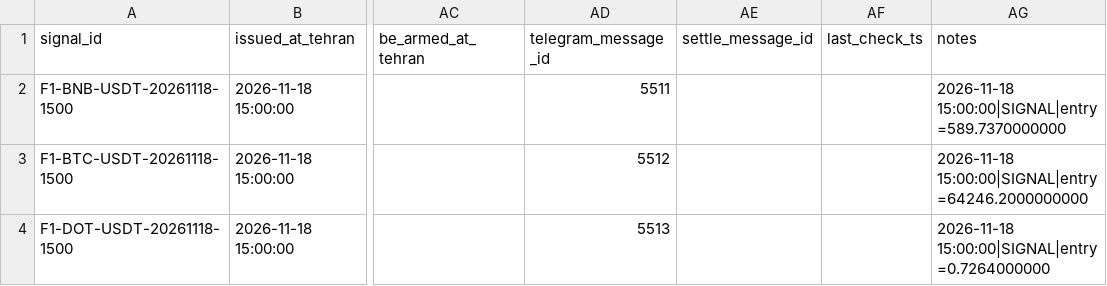
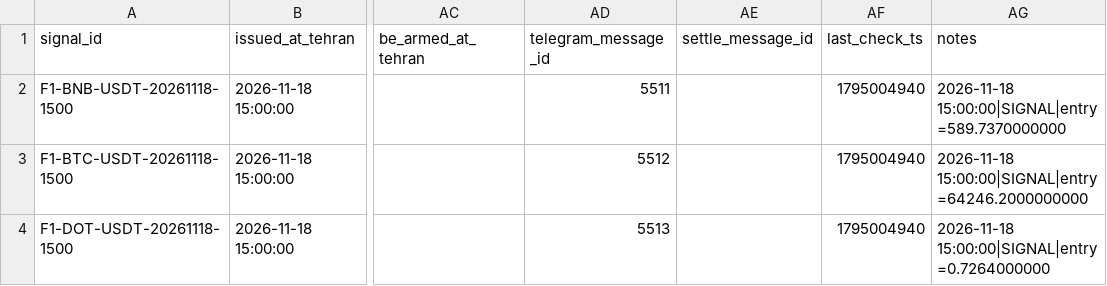
Before and after one commit to khosroabadiMehdi/PentaSignal, a CSV file: data/signals/2026-11-18.csv, drawn as a sheet; only a part is shown, gaps mark what is left out; the diff names each change by its address in the sheet, - before the commit and + after, or states it on an @@ line.

```diff
--- a/data/signals/2026-11-18.csv
+++ b/data/signals/2026-11-18.csv
-AF2:AF4 (last_check_ts): (empty)
+AF2:AF4 (last_check_ts): 1795004940
```
Also changed, not shown: data/signals/2026-11-15.csv, data/signals/2026-11-17.csv, 22 other files.
